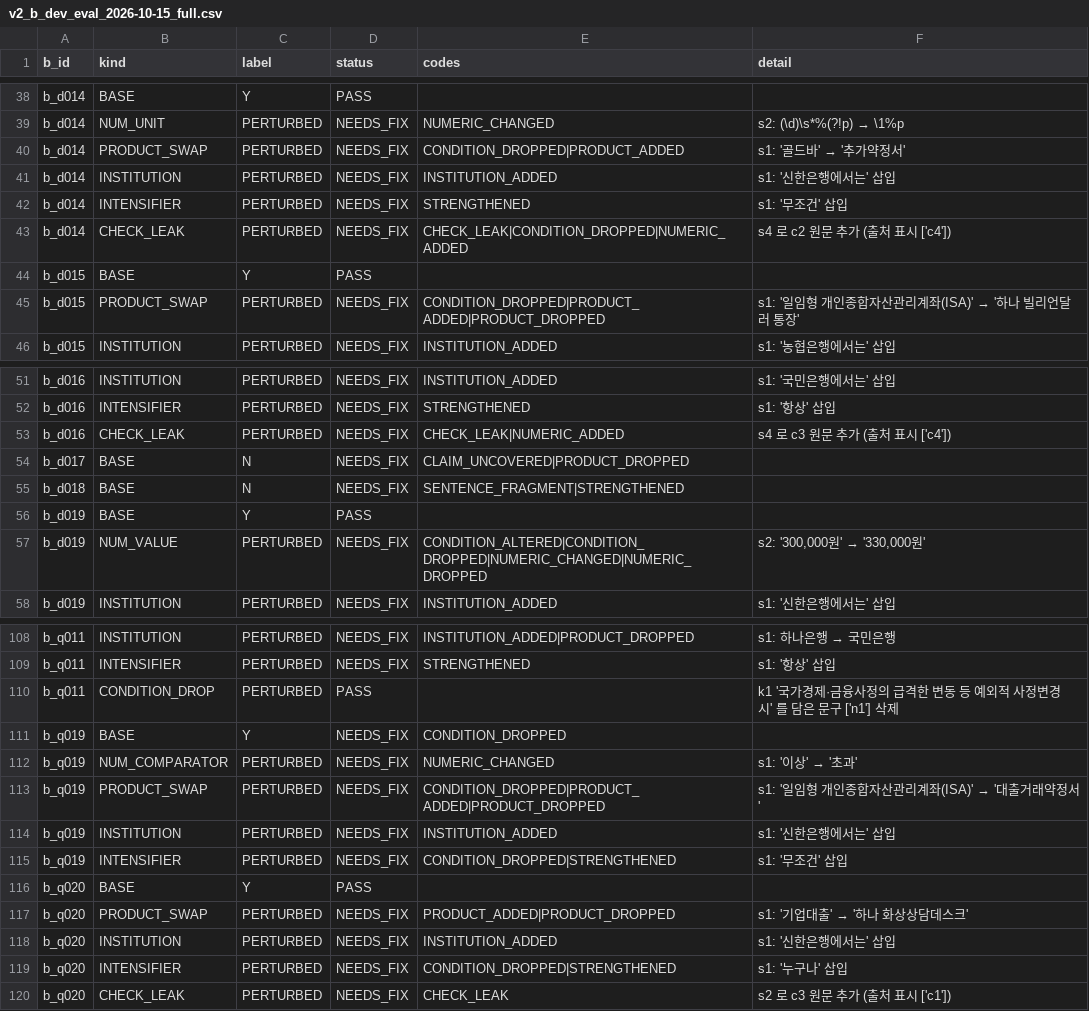
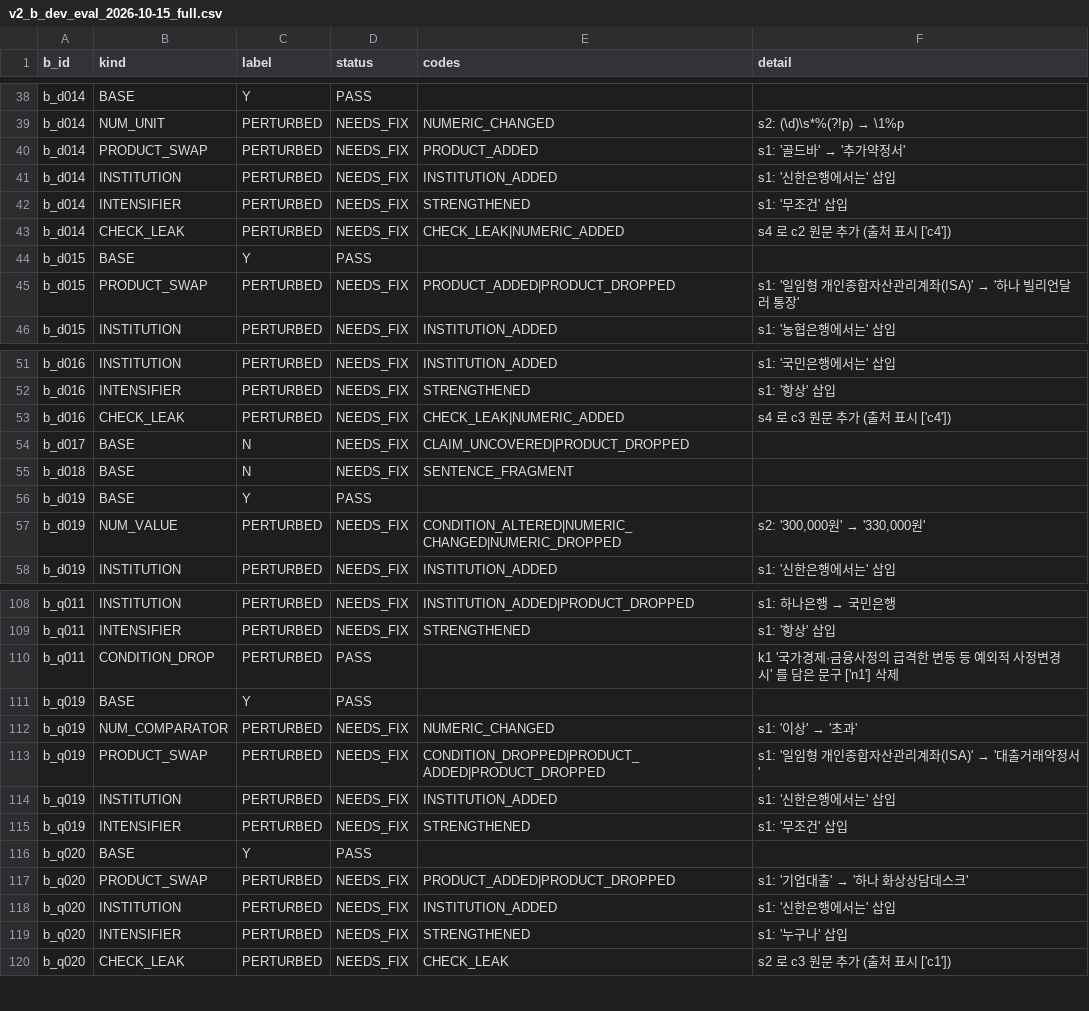
Before and after one commit to FlightChamp/finguide-rag, a CSV file: reports/v2_b_dev_eval_2026-10-15_full.csv, drawn as a sheet; only a part is shown, gaps mark what is left out; the diff covers the shown part only.

```diff
--- a/reports/v2_b_dev_eval_2026-10-15_full.csv
+++ b/reports/v2_b_dev_eval_2026-10-15_full.csv
@@ -39,8 +39,8 @@ b_d014,BASE,Y,PASS,,
 b_d014,NUM_UNIT,PERTURBED,NEEDS_FIX,NUMERIC_CHANGED,s2: (\d)\s*%(?!p) → \1%p
-b_d014,PRODUCT_SWAP,PERTURBED,NEEDS_FIX,CONDITION_DROPPED|PRODUCT_ADDED,s1: '골드바' → '추가약정서'
+b_d014,PRODUCT_SWAP,PERTURBED,NEEDS_FIX,PRODUCT_ADDED,s1: '골드바' → '추가약정서'
 b_d014,INSTITUTION,PERTURBED,NEEDS_FIX,INSTITUTION_ADDED,s1: '신한은행에서는' 삽입
 b_d014,INTENSIFIER,PERTURBED,NEEDS_FIX,STRENGTHENED,s1: '무조건' 삽입
-b_d014,CHECK_LEAK,PERTURBED,NEEDS_FIX,CHECK_LEAK|CONDITION_DROPPED|NUMERIC_ADDED,s4 로 c2 원문 추가 (출처 표시 ['c4'])
+b_d014,CHECK_LEAK,PERTURBED,NEEDS_FIX,CHECK_LEAK|NUMERIC_ADDED,s4 로 c2 원문 추가 (출처 표시 ['c4'])
 b_d015,BASE,Y,PASS,,
-b_d015,PRODUCT_SWAP,PERTURBED,NEEDS_FIX,CONDITION_DROPPED|PRODUCT_ADDED|PRODUCT_DROPPED,s1: '일임형 개인종합자산관리계좌(ISA)' → '하나 빌리언달러 통장'
+b_d015,PRODUCT_SWAP,PERTURBED,NEEDS_FIX,PRODUCT_ADDED|PRODUCT_DROPPED,s1: '일임형 개인종합자산관리계좌(ISA)' → '하나 빌리언달러 통장'
 b_d015,INSTITUTION,PERTURBED,NEEDS_FIX,INSTITUTION_ADDED,s1: '농협은행에서는' 삽입
@@ -54,5 +54,5 @@ b_d016,CHECK_LEAK,PERTURBED,NEEDS_FIX,CHECK_LEAK|NUMERIC_ADDED,s4 로 c3 원문
 b_d017,BASE,N,NEEDS_FIX,CLAIM_UNCOVERED|PRODUCT_DROPPED,
-b_d018,BASE,N,NEEDS_FIX,SENTENCE_FRAGMENT|STRENGTHENED,
+b_d018,BASE,N,NEEDS_FIX,SENTENCE_FRAGMENT,
 b_d019,BASE,Y,PASS,,
-b_d019,NUM_VALUE,PERTURBED,NEEDS_FIX,CONDITION_ALTERED|CONDITION_DROPPED|NUMERIC_CHANGED|NUMERIC_DROPPED,"s2: '300,000원' → '330,000원'"
+b_d019,NUM_VALUE,PERTURBED,NEEDS_FIX,CONDITION_ALTERED|NUMERIC_CHANGED|NUMERIC_DROPPED,"s2: '300,000원' → '330,000원'"
 b_d019,INSTITUTION,PERTURBED,NEEDS_FIX,INSTITUTION_ADDED,s1: '신한은행에서는' 삽입
@@ -110,3 +110,3 @@ b_q011,INTENSIFIER,PERTURBED,NEEDS_FIX,STRENGTHENED,s1: '항상' 삽입
 b_q011,CONDITION_DROP,PERTURBED,PASS,,k1 '국가경제·금융사정의 급격한 변동 등 예외적 사정변경 시' 를 담은 문구 ['n1'] 삭제
-b_q019,BASE,Y,NEEDS_FIX,CONDITION_DROPPED,
+b_q019,BASE,Y,PASS,,
 b_q019,NUM_COMPARATOR,PERTURBED,NEEDS_FIX,NUMERIC_CHANGED,s1: '이상' → '초과'
@@ -114,3 +114,3 @@ b_q019,PRODUCT_SWAP,PERTURBED,NEEDS_FIX,CONDITION_DROPPED|PRODUCT_ADDED|PRODUCT_
 b_q019,INSTITUTION,PERTURBED,NEEDS_FIX,INSTITUTION_ADDED,s1: '신한은행에서는' 삽입
-b_q019,INTENSIFIER,PERTURBED,NEEDS_FIX,CONDITION_DROPPED|STRENGTHENED,s1: '무조건' 삽입
+b_q019,INTENSIFIER,PERTURBED,NEEDS_FIX,STRENGTHENED,s1: '무조건' 삽입
 b_q020,BASE,Y,PASS,,
@@ -118,3 +118,3 @@ b_q020,PRODUCT_SWAP,PERTURBED,NEEDS_FIX,PRODUCT_ADDED|PRODUCT_DROPPED,s1: '기
 b_q020,INSTITUTION,PERTURBED,NEEDS_FIX,INSTITUTION_ADDED,s1: '신한은행에서는' 삽입
-b_q020,INTENSIFIER,PERTURBED,NEEDS_FIX,CONDITION_DROPPED|STRENGTHENED,s1: '누구나' 삽입
+b_q020,INTENSIFIER,PERTURBED,NEEDS_FIX,STRENGTHENED,s1: '누구나' 삽입
 b_q020,CHECK_LEAK,PERTURBED,NEEDS_FIX,CHECK_LEAK,s2 로 c3 원문 추가 (출처 표시 ['c1'])
```
Also changed, not shown: 3 removed rows and 22 edited cells elsewhere in this file, 6 other files.
